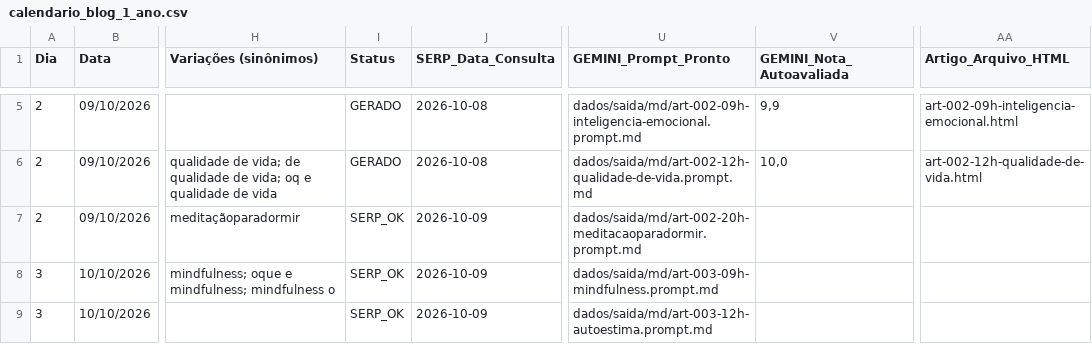
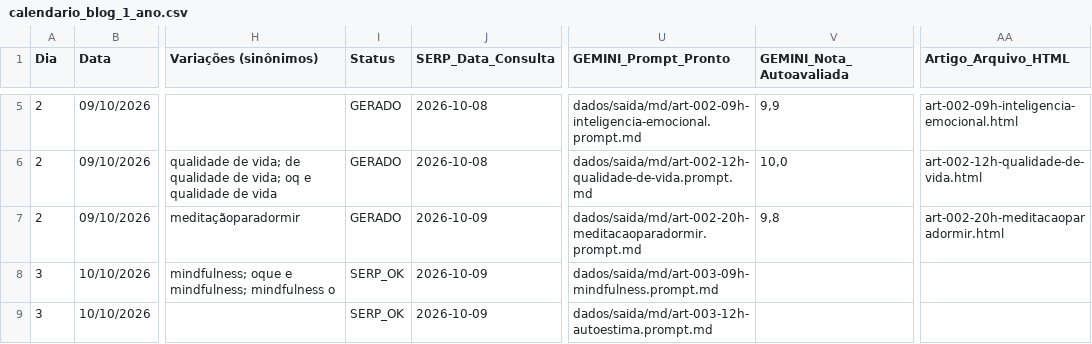
Before and after one commit to saasdavi/automacao_seo_ia, a CSV file: dados/calendario_blog_1_ano.csv, drawn as a sheet; only a part is shown, gaps mark what is left out; the diff names each change by its address in the sheet, - before the commit and + after, or states it on an @@ line.

```diff
--- a/dados/calendario_blog_1_ano.csv
+++ b/dados/calendario_blog_1_ano.csv
-I7 (Status): SERP_OK
+I7 (Status): GERADO
-V7 (GEMINI_Nota_Autoavaliada): (empty)
+V7 (GEMINI_Nota_Autoavaliada): 9,8
-AA7 (Artigo_Arquivo_HTML): (empty)
+AA7 (Artigo_Arquivo_HTML): art-002-20h-meditacaoparadormir.html
```
Also changed, not shown: 2 other files.
